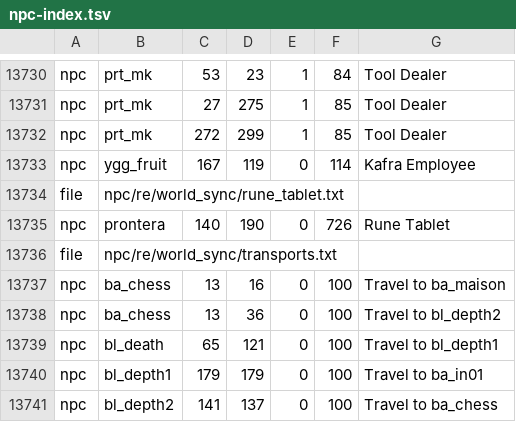
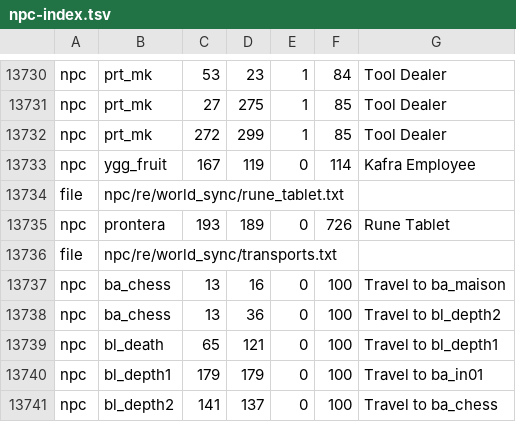
Before and after one commit to 3122380113/ragnarokoffline.app, a TSV file: mods/navigation-server-npcs/npc-index.tsv, drawn as a sheet; only a part is shown, gaps mark what is left out.

```diff
--- a/mods/navigation-server-npcs/npc-index.tsv
+++ b/mods/navigation-server-npcs/npc-index.tsv
@@ -13734,3 +13734,3 @@ npc	ygg_fruit	167	119	0	114	Kafra Employee
 file	npc/re/world_sync/rune_tablet.txt
-npc	prontera	140	190	0	726	Rune Tablet
+npc	prontera	193	189	0	726	Rune Tablet
 file	npc/re/world_sync/transports.txt
```
Also changed, not shown: 1 other file.
